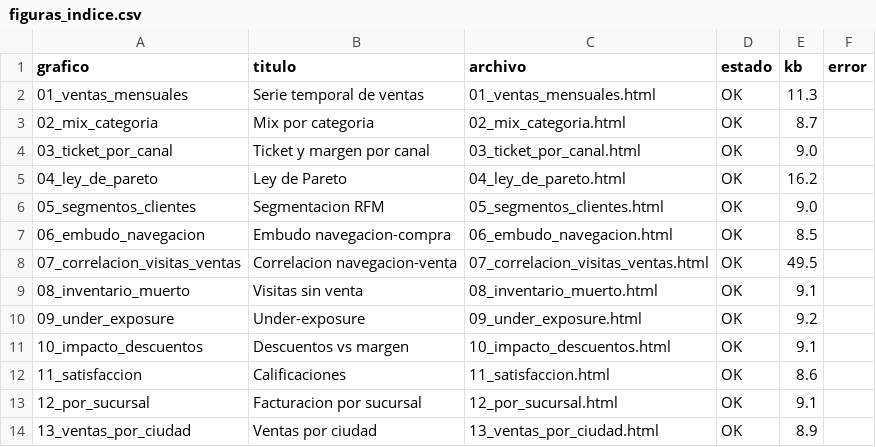
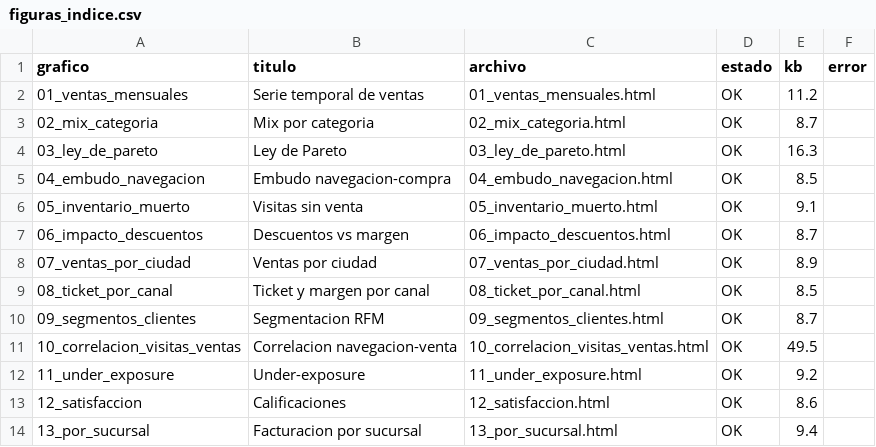
Before and after one commit to U5H4/Proyecto_BigData, a CSV file: data/reports/figuras_indice.csv, drawn as a sheet.

```diff
--- a/data/reports/figuras_indice.csv
+++ b/data/reports/figuras_indice.csv
@@ -1,14 +1,14 @@
 grafico,titulo,archivo,estado,kb,error
-01_ventas_mensuales,Serie temporal de ventas,01_ventas_mensuales.html,OK,11.3,
+01_ventas_mensuales,Serie temporal de ventas,01_ventas_mensuales.html,OK,11.2,
 02_mix_categoria,Mix por categoria,02_mix_categoria.html,OK,8.7,
-03_ticket_por_canal,Ticket y margen por canal,03_ticket_por_canal.html,OK,9.0,
-04_ley_de_pareto,Ley de Pareto,04_ley_de_pareto.html,OK,16.2,
-05_segmentos_clientes,Segmentacion RFM,05_segmentos_clientes.html,OK,9.0,
-06_embudo_navegacion,Embudo navegacion-compra,06_embudo_navegacion.html,OK,8.5,
-07_correlacion_visitas_ventas,Correlacion navegacion-venta,07_correlacion_visitas_ventas.html,OK,49.5,
-08_inventario_muerto,Visitas sin venta,08_inventario_muerto.html,OK,9.1,
-09_under_exposure,Under-exposure,09_under_exposure.html,OK,9.2,
-10_impacto_descuentos,Descuentos vs margen,10_impacto_descuentos.html,OK,9.1,
-11_satisfaccion,Calificaciones,11_satisfaccion.html,OK,8.6,
-12_por_sucursal,Facturacion por sucursal,12_por_sucursal.html,OK,9.1,
-13_ventas_por_ciudad,Ventas por ciudad,13_ventas_por_ciudad.html,OK,8.9,
+03_ley_de_pareto,Ley de Pareto,03_ley_de_pareto.html,OK,16.3,
+04_embudo_navegacion,Embudo navegacion-compra,04_embudo_navegacion.html,OK,8.5,
+05_inventario_muerto,Visitas sin venta,05_inventario_muerto.html,OK,9.1,
+06_impacto_descuentos,Descuentos vs margen,06_impacto_descuentos.html,OK,8.7,
+07_ventas_por_ciudad,Ventas por ciudad,07_ventas_por_ciudad.html,OK,8.9,
+08_ticket_por_canal,Ticket y margen por canal,08_ticket_por_canal.html,OK,8.5,
+09_segmentos_clientes,Segmentacion RFM,09_segmentos_clientes.html,OK,8.7,
+10_correlacion_visitas_ventas,Correlacion navegacion-venta,10_correlacion_visitas_ventas.html,OK,49.5,
+11_under_exposure,Under-exposure,11_under_exposure.html,OK,9.2,
+12_satisfaccion,Calificaciones,12_satisfaccion.html,OK,8.6,
+13_por_sucursal,Facturacion por sucursal,13_por_sucursal.html,OK,9.4,
```
Also changed, not shown: data/reports/consultas_mongodb/00_resumen_consultas_mongo.csv, data/reports/consultas_mongodb/00_resumen_pipelines.csv, 56 other files.
